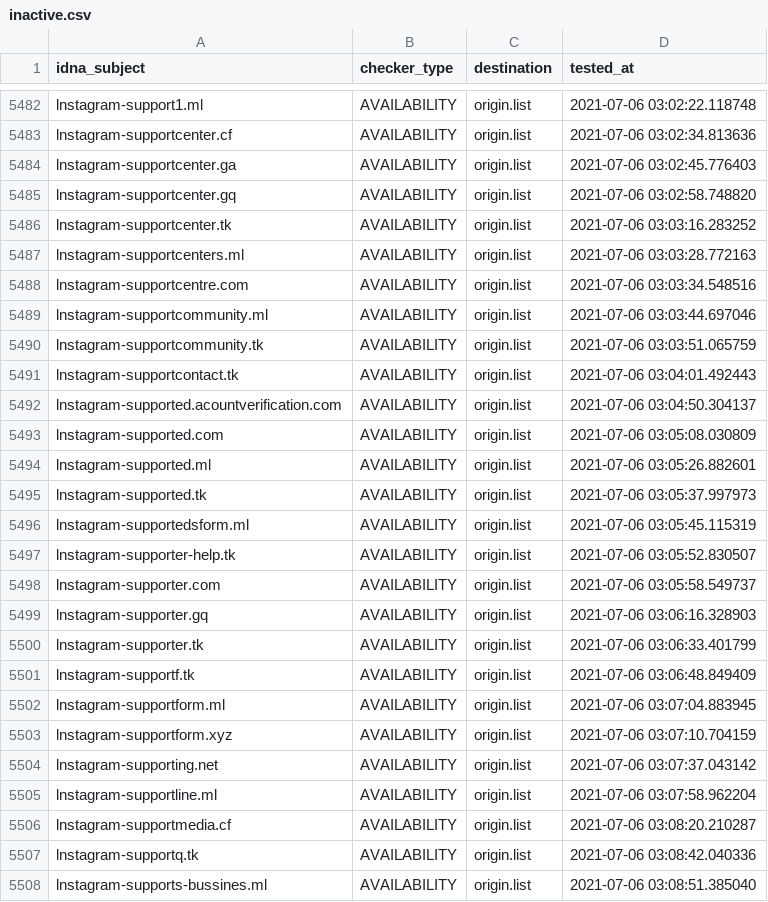
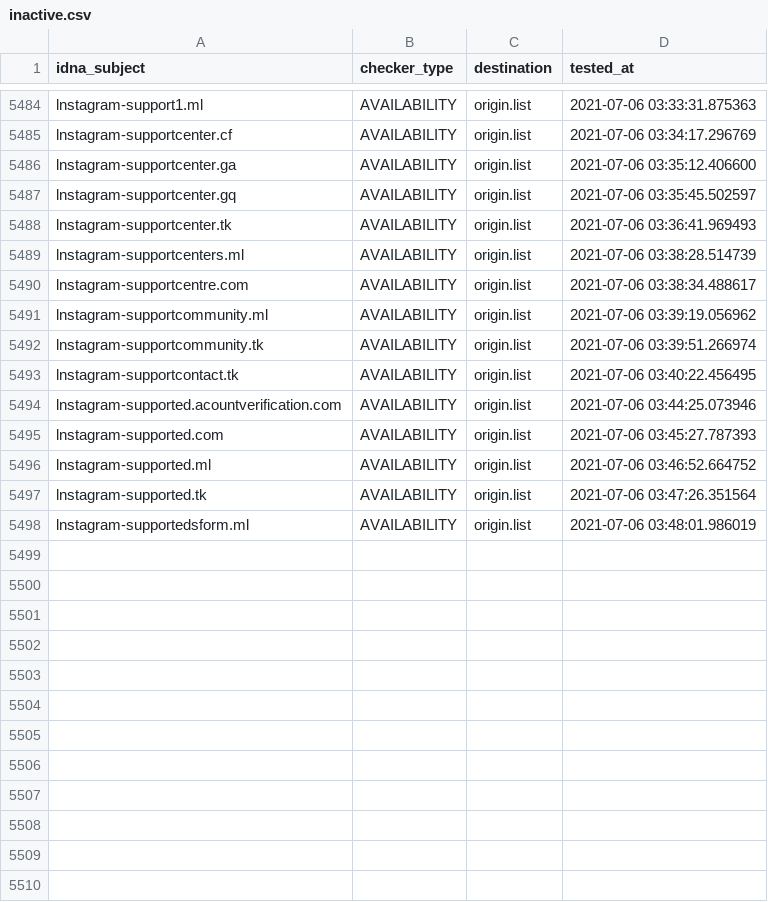
Before and after one commit to dead-hosts/iVOID.hosts_git_intr0, a CSV file: .pyfunceble/inactive.csv, drawn as a sheet; only a part is shown, gaps mark what is left out; removed rows and columns are numbered as before the commit, all else as after; the diff covers the shown part only; the diff names each change by its address in the sheet, - before the commit and + after, or states it on an @@ line.

```diff
--- a/.pyfunceble/inactive.csv
+++ b/.pyfunceble/inactive.csv
-D5484 (tested_at): 2021-07-06 03:02:22.118748
+D5484 (tested_at): 2021-07-06 03:33:31.875363
-D5485 (tested_at): 2021-07-06 03:02:34.813636
+D5485 (tested_at): 2021-07-06 03:34:17.296769
-D5486 (tested_at): 2021-07-06 03:02:45.776403
+D5486 (tested_at): 2021-07-06 03:35:12.406600
-D5487 (tested_at): 2021-07-06 03:02:58.748820
+D5487 (tested_at): 2021-07-06 03:35:45.502597
-D5488 (tested_at): 2021-07-06 03:03:16.283252
+D5488 (tested_at): 2021-07-06 03:36:41.969493
-D5489 (tested_at): 2021-07-06 03:03:28.772163
+D5489 (tested_at): 2021-07-06 03:38:28.514739
-D5490 (tested_at): 2021-07-06 03:03:34.548516
+D5490 (tested_at): 2021-07-06 03:38:34.488617
-D5491 (tested_at): 2021-07-06 03:03:44.697046
+D5491 (tested_at): 2021-07-06 03:39:19.056962
-D5492 (tested_at): 2021-07-06 03:03:51.065759
+D5492 (tested_at): 2021-07-06 03:39:51.266974
-D5493 (tested_at): 2021-07-06 03:04:01.492443
+D5493 (tested_at): 2021-07-06 03:40:22.456495
-D5494 (tested_at): 2021-07-06 03:04:50.304137
+D5494 (tested_at): 2021-07-06 03:44:25.073946
-D5495 (tested_at): 2021-07-06 03:05:08.030809
+D5495 (tested_at): 2021-07-06 03:45:27.787393
-D5496 (tested_at): 2021-07-06 03:05:26.882601
+D5496 (tested_at): 2021-07-06 03:46:52.664752
-D5497 (tested_at): 2021-07-06 03:05:37.997973
+D5497 (tested_at): 2021-07-06 03:47:26.351564
-D5498 (tested_at): 2021-07-06 03:05:45.115319
+D5498 (tested_at): 2021-07-06 03:48:01.986019
-row 5497: lnstagram-supporter-help.tk | AVAILABILITY | origin.list | 2021-07-06 03:05:52.830507
-row 5498: lnstagram-supporter.com | AVAILABILITY | origin.list | 2021-07-06 03:05:58.549737
-row 5499: lnstagram-supporter.gq | AVAILABILITY | origin.list | 2021-07-06 03:06:16.328903
-row 5500: lnstagram-supporter.tk | AVAILABILITY | origin.list | 2021-07-06 03:06:33.401799
-row 5501: lnstagram-supportf.tk | AVAILABILITY | origin.list | 2021-07-06 03:06:48.849409
-row 5502: lnstagram-supportform.ml | AVAILABILITY | origin.list | 2021-07-06 03:07:04.883945
-row 5503: lnstagram-supportform.xyz | AVAILABILITY | origin.list | 2021-07-06 03:07:10.704159
-row 5504: lnstagram-supporting.net | AVAILABILITY | origin.list | 2021-07-06 03:07:37.043142
-row 5505: lnstagram-supportline.ml | AVAILABILITY | origin.list | 2021-07-06 03:07:58.962204
-row 5506: lnstagram-supportmedia.cf | AVAILABILITY | origin.list | 2021-07-06 03:08:20.210287
-row 5507: lnstagram-supportq.tk | AVAILABILITY | origin.list | 2021-07-06 03:08:42.040336
-row 5508: lnstagram-supports-bussines.ml | AVAILABILITY | origin.list | 2021-07-06 03:08:51.385040
```
Also changed, not shown: 2 added rows, 24 removed rows and 25 edited cells elsewhere in this file, 9 other files.
